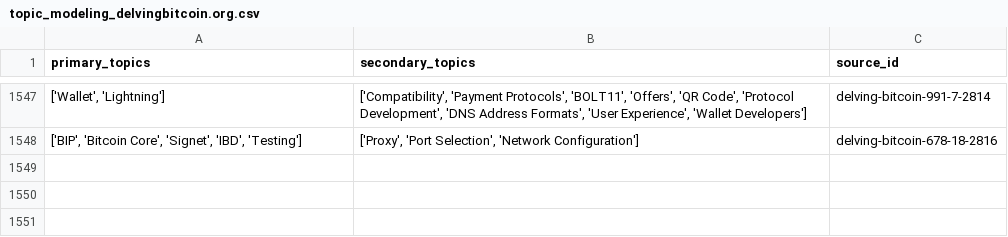
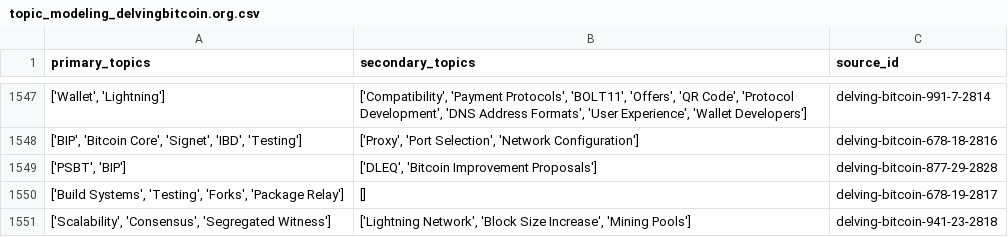
Before and after one commit to bitcoinsearch/llm-fine-tuning, a CSV file: gpt_output/topic_modeling_delvingbitcoin.org.csv, drawn as a sheet; only a part is shown, gaps mark what is left out; the diff names each change by its address in the sheet, - before the commit and + after, or states it on an @@ line.

Commit message:
Updated csv files with topics from latest ES docs

```diff
--- a/gpt_output/topic_modeling_delvingbitcoin.org.csv
+++ b/gpt_output/topic_modeling_delvingbitcoin.org.csv
+row 1549: ['PSBT', 'BIP'] | ['DLEQ', 'Bitcoin Improvement Proposals'] | delving-bitcoin-877-29-2828
+row 1550: ['Build Systems', 'Testing', 'Forks', 'Package Relay'] | [] | delving-bitcoin-678-19-2817
+row 1551: ['Scalability', 'Consensus', 'Segregated Witness'] | ['Lightning Network', 'Block Size Increase', 'Mining Pools'] | delving-bitcoin-941-23-2818
```
